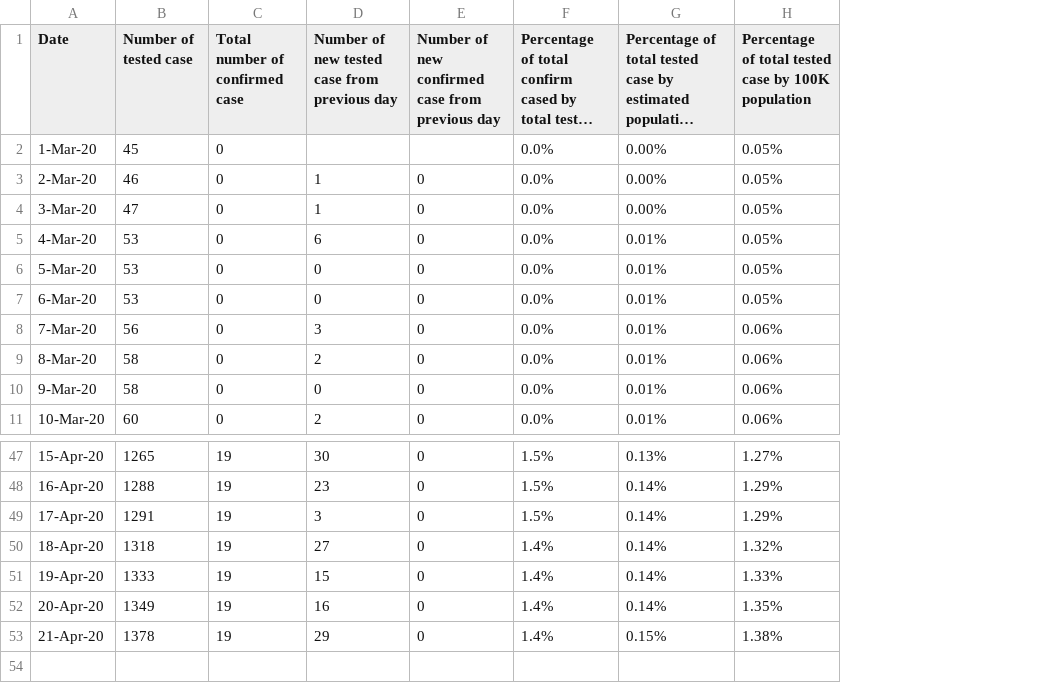
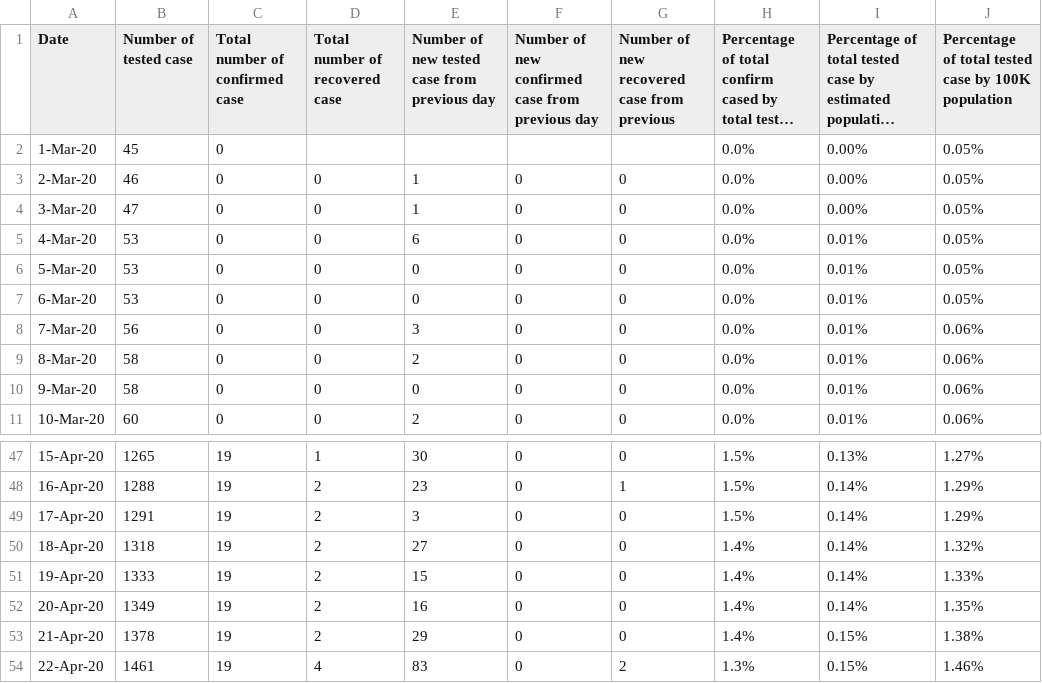
Before and after one commit to douangtavanh/covid-19-data-laos, a CSV file: data/covid-19-data-daily-tracking-laos.csv, drawn as a sheet; only a part is shown, gaps mark what is left out; long unchanged cells end in …; the diff names each change by its address in the sheet, - before the commit and + after, or states it on an @@ line.

```diff
--- a/data/covid-19-data-daily-tracking-laos.csv
+++ b/data/covid-19-data-daily-tracking-laos.csv
+column D (Total number of recovered case), rows 3-11: all 0; rows 47-53: 1 | 2 | 2 | 2 | 2 | 2 | 2
+column G, rows 1-11: Number of new recovered case from previous |  | 0 | 0 | 0 | 0 | 0 | 0 | 0 | 0 | 0; rows 47-53: 0 | 1 | 0 | 0 | 0 | 0 | 0
+row 54: 22-Apr-20 | 1461 | 19 | 4 | 83 | 0 | 2 | 1.3% | 0.15% | 1.46%
```
Also changed, not shown: data/laoPDR.csv, 4 other files.
